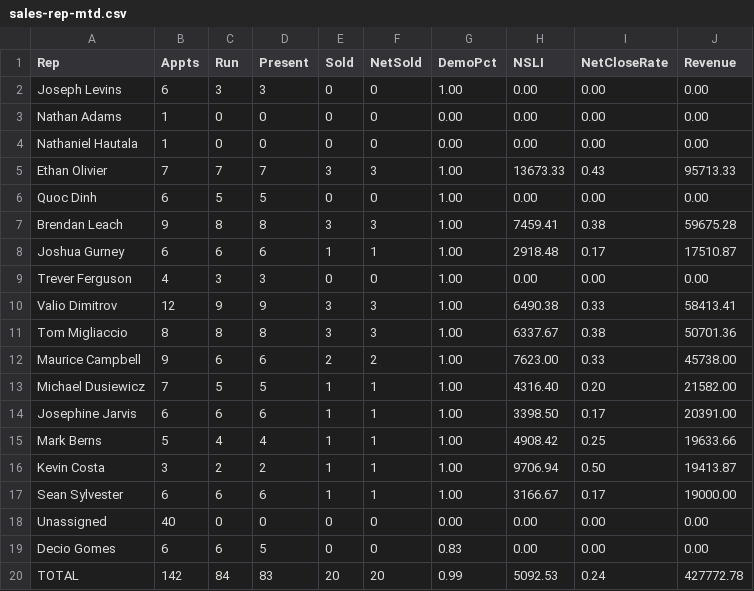
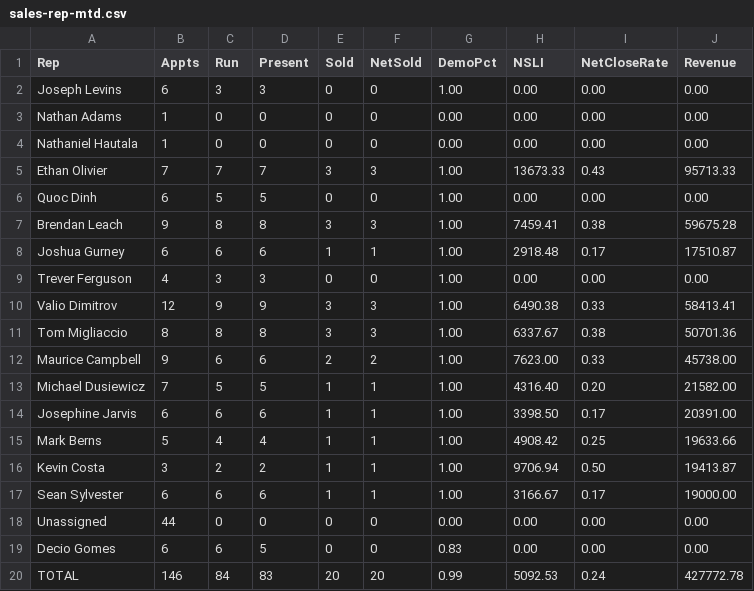
Before and after one commit to SeanSenno/rebath-sales-dashboard, a CSV file: data/sales-rep-mtd.csv, drawn as a sheet.

Commit message:
Daily refresh via Zap

```diff
--- a/data/sales-rep-mtd.csv
+++ b/data/sales-rep-mtd.csv
@@ -17,4 +17,4 @@ Kevin Costa,3,2,2,1,1,1.00,9706.94,0.50,19413.87
 Sean Sylvester,6,6,6,1,1,1.00,3166.67,0.17,19000.00
-Unassigned,40,0,0,0,0,0.00,0.00,0.00,0.00
+Unassigned,44,0,0,0,0,0.00,0.00,0.00,0.00
 Decio Gomes,6,6,5,0,0,0.83,0.00,0.00,0.00
-TOTAL,142,84,83,20,20,0.99,5092.53,0.24,427772.78
+TOTAL,146,84,83,20,20,0.99,5092.53,0.24,427772.78
```
